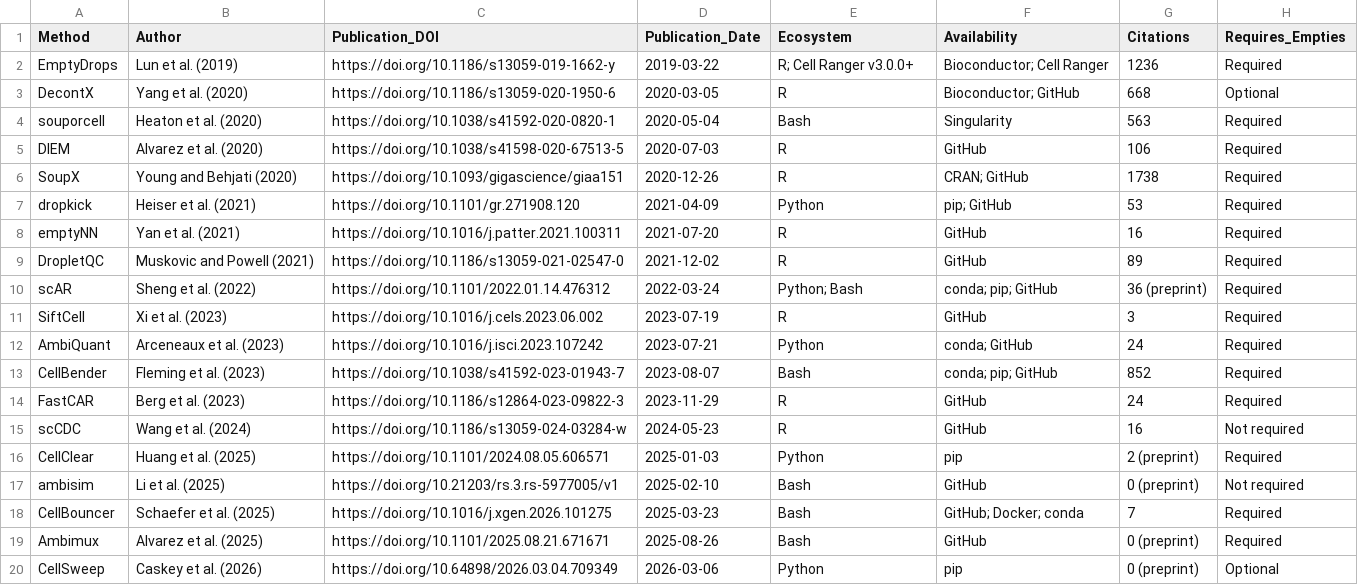
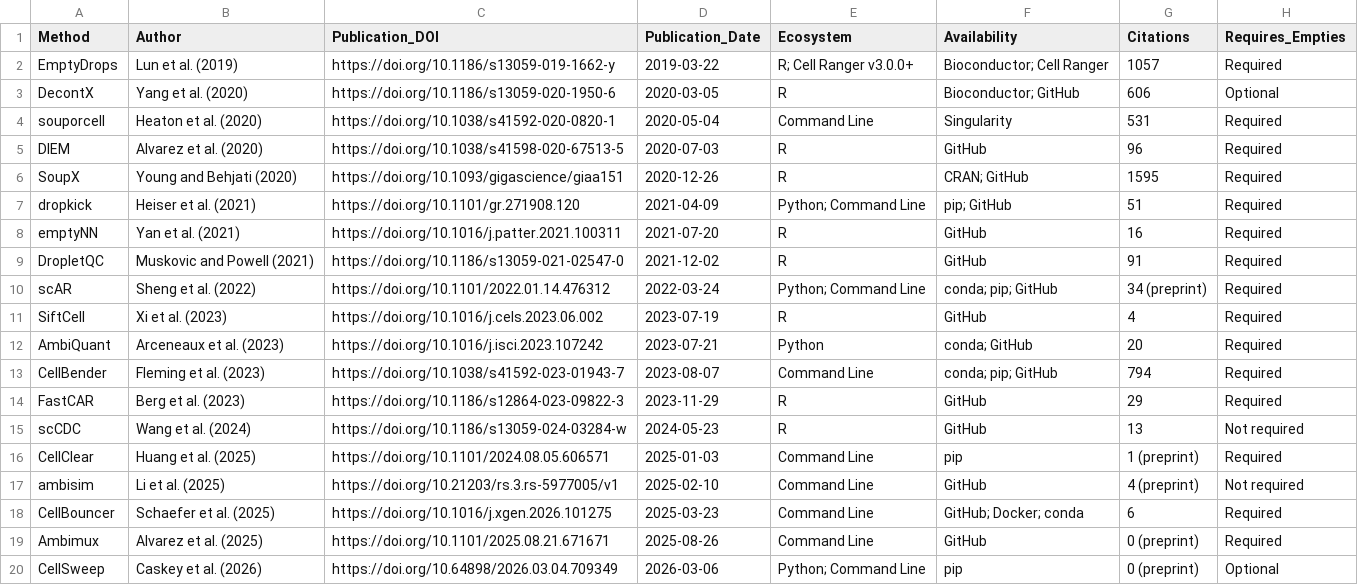
Before and after one commit to Oshlack/Ambilogue, a CSV file: Ambilogue.csv, drawn as a sheet; only a part is shown; the diff names each change by its address in the sheet, - before the commit and + after, or states it on an @@ line.

Commit message:
Update Ambilogue.csv

```diff
--- a/Ambilogue.csv
+++ b/Ambilogue.csv
-G2 (Citations): 1236
+G2 (Citations): 1057
-G3 (Citations): 668
+G3 (Citations): 606
-E4 (Ecosystem): Bash
+E4 (Ecosystem): Command Line
-G4 (Citations): 563
+G4 (Citations): 531
-G5 (Citations): 106
+G5 (Citations): 96
-G6 (Citations): 1738
+G6 (Citations): 1595
-E7 (Ecosystem): Python
+E7 (Ecosystem): Python; Command Line
-G7 (Citations): 53
+G7 (Citations): 51
-G9 (Citations): 89
+G9 (Citations): 91
-E10 (Ecosystem): Python; Bash
+E10 (Ecosystem): Python; Command Line
-G10 (Citations): 36 (preprint)
+G10 (Citations): 34 (preprint)
-G11 (Citations): 3
+G11 (Citations): 4
-G12 (Citations): 24
+G12 (Citations): 20
-E13 (Ecosystem): Bash
+E13 (Ecosystem): Command Line
-G13 (Citations): 852
+G13 (Citations): 794
-G14 (Citations): 24
+G14 (Citations): 29
-G15 (Citations): 16
+G15 (Citations): 13
-E16 (Ecosystem): Python
+E16 (Ecosystem): Command Line
-G16 (Citations): 2 (preprint)
+G16 (Citations): 1 (preprint)
-E17:E19 (Ecosystem): Bash
+E17:E19 (Ecosystem): Command Line
-G17 (Citations): 0 (preprint)
+G17 (Citations): 4 (preprint)
-G18 (Citations): 7
+G18 (Citations): 6
-E20 (Ecosystem): Python
+E20 (Ecosystem): Python; Command Line
```
